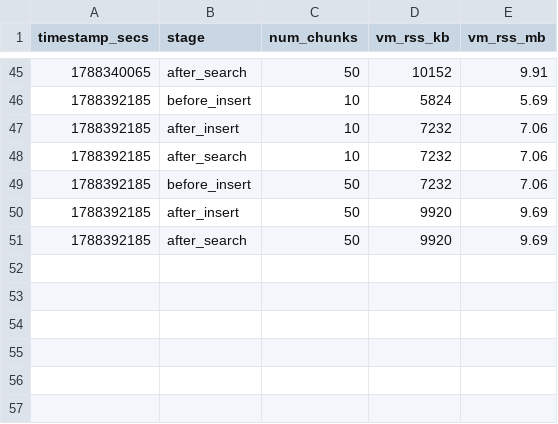
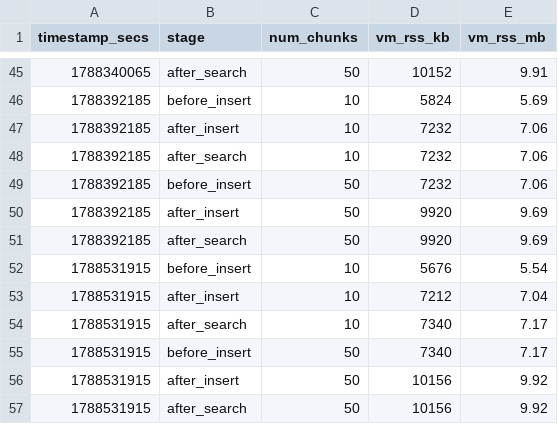
Before and after one commit to tfufuz1/memfuse, a CSV file: benches/results/scale_rss.csv, drawn as a sheet; only a part is shown, gaps mark what is left out.

```diff
--- a/benches/results/scale_rss.csv
+++ b/benches/results/scale_rss.csv
@@ -51 +51,7 @@ timestamp_secs,stage,num_chunks,vm_rss_kb,vm_rss_mb
 1788392185,after_search,50,9920,9.69
+1788531915,before_insert,10,5676,5.54
+1788531915,after_insert,10,7212,7.04
+1788531915,after_search,10,7340,7.17
+1788531915,before_insert,50,7340,7.17
+1788531915,after_insert,50,10156,9.92
+1788531915,after_search,50,10156,9.92
```
Also changed, not shown: benches/results/rrf_scale_rss.csv, 6 other files.
